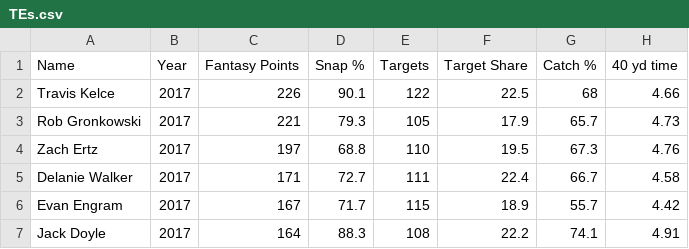
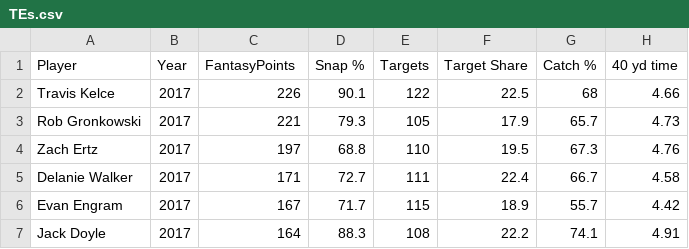
Before and after one commit to jstaman5/Fantasy-Football-ML, a CSV file: data/TEs.csv, drawn as a sheet; only a part is shown.

```diff
--- a/data/TEs.csv
+++ b/data/TEs.csv
@@ -1,2 +1,2 @@
-Name,Year,Fantasy Points,Snap %,Targets,Target Share,Catch %,40 yd time
+Player,Year,FantasyPoints,Snap %,Targets,Target Share,Catch %,40 yd time
 Travis Kelce,2017,226,90.1,122,22.5,68,4.66
```
Also changed, not shown: data/WRs.csv, 1 other file.
